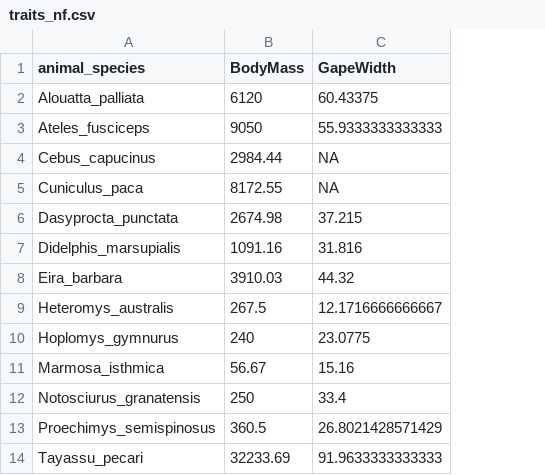
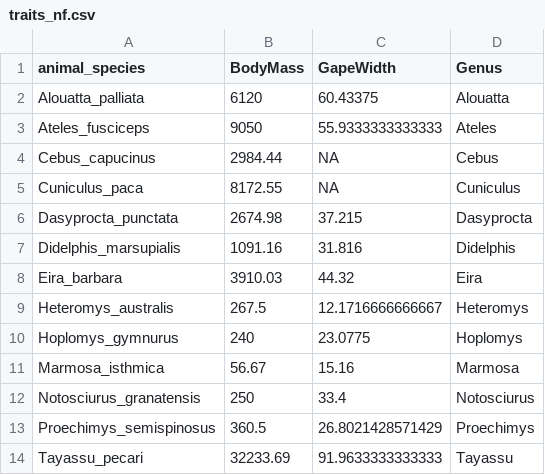
Before and after one commit to annarlandim/Trajectory-of-pollination-and-seed-dispersal-during-recovery, a CSV file: data/processed/traits_nf.csv, drawn as a sheet; the diff names each change by its address in the sheet, - before the commit and + after, or states it on an @@ line.

```diff
--- a/data/processed/traits_nf.csv
+++ b/data/processed/traits_nf.csv
+column D (Genus), rows 2-14: Alouatta | Ateles | Cebus | Cuniculus | Dasyprocta | Didelphis | Eira | Heteromys | Hoplomys | Marmosa | Notosciurus | Proechimys | Tayassu
```
Also changed, not shown: data/processed/traits_bats.csv, data/raw/SP3/(analysis)REASSEMBLY_SP3_bees_traits.csv, 20 other files.
